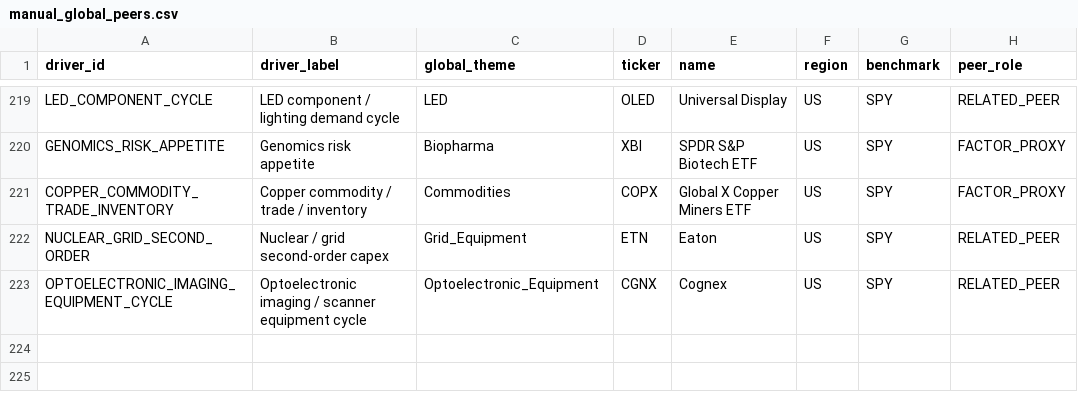
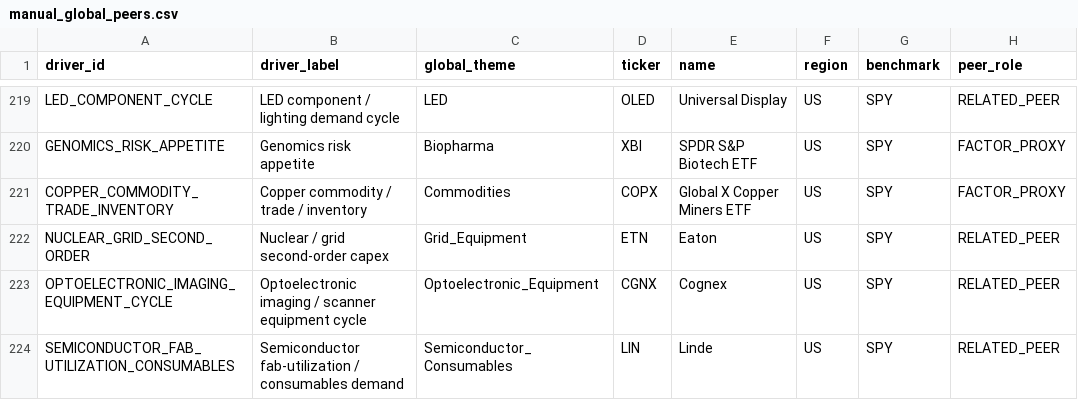
Before and after one commit to pa45251/alpha-hunter-v2, a CSV file: config/manual_global_peers.csv, drawn as a sheet; only a part is shown, gaps mark what is left out.

Commit message:
test: complete redundant peer coverage for fab consumables

```diff
--- a/config/manual_global_peers.csv
+++ b/config/manual_global_peers.csv
@@ -223 +223,2 @@ NUCLEAR_GRID_SECOND_ORDER,Nuclear / grid second-order capex,Grid_Equipment,ETN,E
 OPTOELECTRONIC_IMAGING_EQUIPMENT_CYCLE,Optoelectronic imaging / scanner equipment cycle,Optoelectronic_Equipment,CGNX,Cognex,US,SPY,RELATED_PEER
+SEMICONDUCTOR_FAB_UTILIZATION_CONSUMABLES,Semiconductor fab-utilization / consumables demand,Semiconductor_Consumables,LIN,Linde,US,SPY,RELATED_PEER
```
